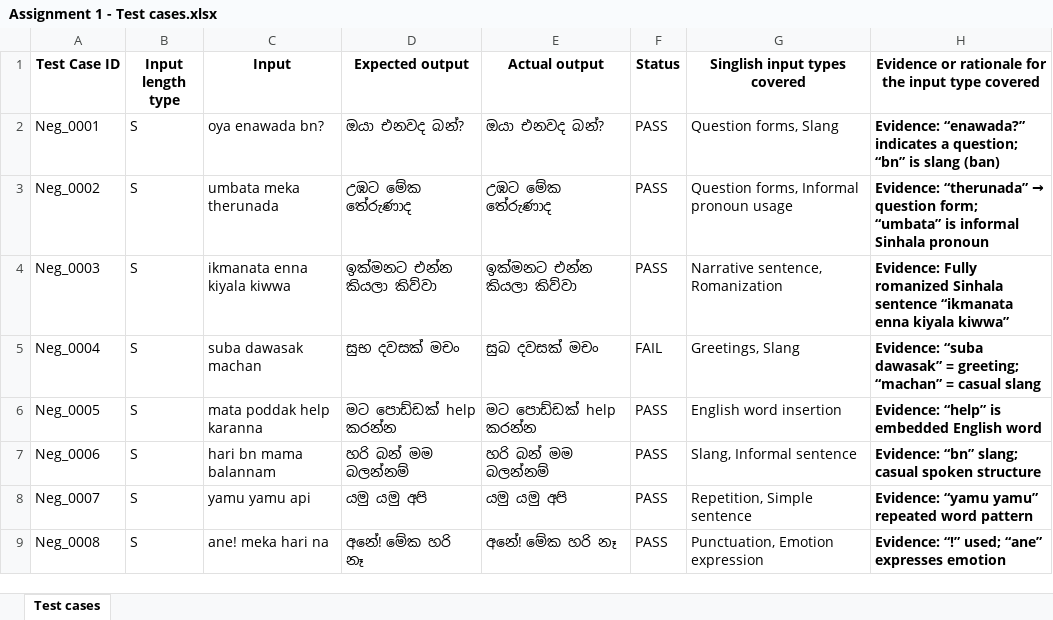
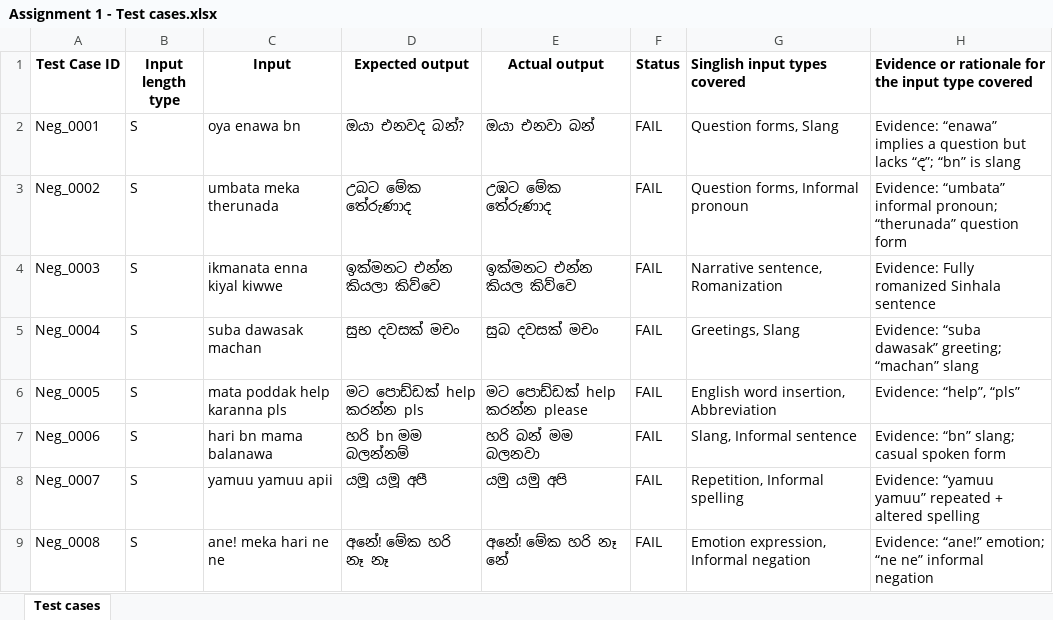
Before and after one commit to dayani1109/Playwright_Testing, an Excel workbook: test_automation/Assignment 1 - Test cases.xlsx, sheet Test cases, drawn as a sheet; only a part is shown; values as stored, in another font and other column widths than the file's, no borders; the diff covers the shown part only; the diff names each change by its address in the sheet, - before the commit and + after, or states it on an @@ line.

Commit message:
change excel test cases

```diff
--- a/test_automation/Assignment 1 - Test cases.xlsx (sheet Test cases)
+++ b/test_automation/Assignment 1 - Test cases.xlsx (sheet Test cases)
-G1:H1 alignment: center
+G1:H1 alignment: left
-C2 (Input): oya enawada bn?
+C2 (Input): oya enawa bn
-E2 (Actual output): ඔයා එනවද බන්?
+E2 (Actual output): ඔයා එනවා බන්
-F2:F4 (Status): PASS
+F2:F4 (Status): FAIL
-H2: Evidence: “enawada?” indicates a question; “bn” is slang (ban)
+H2: Evidence: “enawa” implies a question but lacks “ද”; “bn” is slang
-H2:H9 bold: on
+H2:H9 bold: off
-D3 (Expected output): උඹට මේක තේරුණාද
+D3 (Expected output): උබට මේක තේරුණාද
-G3 (Singlish input types covered): Question forms, Informal pronoun usage
+G3 (Singlish input types covered): Question forms, Informal pronoun
@@ H3: Evidence: “therunada” → question form; “umbata” is informal Sinhala pronoun → Evidence: “umbata” informal pronoun; “therunada” question form @@
-C4 (Input): ikmanata enna kiyala kiwwa
+C4 (Input): ikmanata enna kiyal kiwwe
-D4 (Expected output): ඉක්මනට එන්න කියලා කිව්වා
+D4 (Expected output): ඉක්මනට එන්න කියලා කිව්වෙ
-E4 (Actual output): ඉක්මනට එන්න කියලා කිව්වා
+E4 (Actual output): ඉක්මනට එන්න කියල කිව්වෙ
-H4: …Sinhala sentence “ikmanata enna kiyala kiwwa”
+H4: …Sinhala sentence
-H5: …“suba dawasak” = greeting; “machan” = casual slang
+H5: …“suba dawasak” greeting; “machan” slang
-C6 (Input): mata poddak help karanna
+C6 (Input): mata poddak help karanna pls
-D6 (Expected output): මට පොඩ්ඩක් help කරන්න
+D6 (Expected output): මට පොඩ්ඩක් help කරන්න pls
-E6 (Actual output): මට පොඩ්ඩක් help කරන්න
+E6 (Actual output): මට පොඩ්ඩක් help කරන්න please
-F6:F9 (Status): PASS
+F6:F9 (Status): FAIL
-G6 (Singlish input types covered): English word insertion
+G6 (Singlish input types covered): English word insertion, Abbreviation
-H6: Evidence: “help” is embedded English word
+H6: Evidence: “help”, “pls”
-C7 (Input): hari bn mama balannam
+C7 (Input): hari bn mama balanawa
-D7 (Expected output): හරි බන් මම බලන්නම්
+D7 (Expected output): හරි bn මම බලන්නම්
-E7 (Actual output): හරි බන් මම බලන්නම්
+E7 (Actual output): හරි බන් මම බලනවා
-H7: Evidence: “bn” slang; casual spoken structure
+H7: Evidence: “bn” slang; casual spoken form
-C8 (Input): yamu yamu api
+C8 (Input): yamuu yamuu apii
-D8 (Expected output): යමු යමු අපි
+D8 (Expected output): යමූ යමූ අපී
-G8 (Singlish input types covered): Repetition, Simple sentence
+G8 (Singlish input types covered): Repetition, Informal spelling
-H8: Evidence: “yamu yamu” repeated word pattern
+H8: Evidence: “yamuu yamuu” repeated + altered spelling
-C9 (Input): ane! meka hari na
+C9 (Input): ane! meka hari ne ne
-D9 (Expected output): අනේ! මේක හරි නෑ
+D9 (Expected output): අනේ! මේක හරි නෑ නෑ
-E9 (Actual output): අනේ! මේක හරි නෑ
+E9 (Actual output): අනේ! මේක හරි නෑ නේ
-G9 (Singlish input types covered): Punctuation, Emotion expression
+G9 (Singlish input types covered): Emotion expression, Informal negation
-H9: Evidence: “!” used; “ane” expresses emotion
+H9: Evidence: “ane!” emotion; “ne ne” informal negation
```
Also changed, not shown: 39 edited cells and cell formats elsewhere in this sheet, 1 other file.
